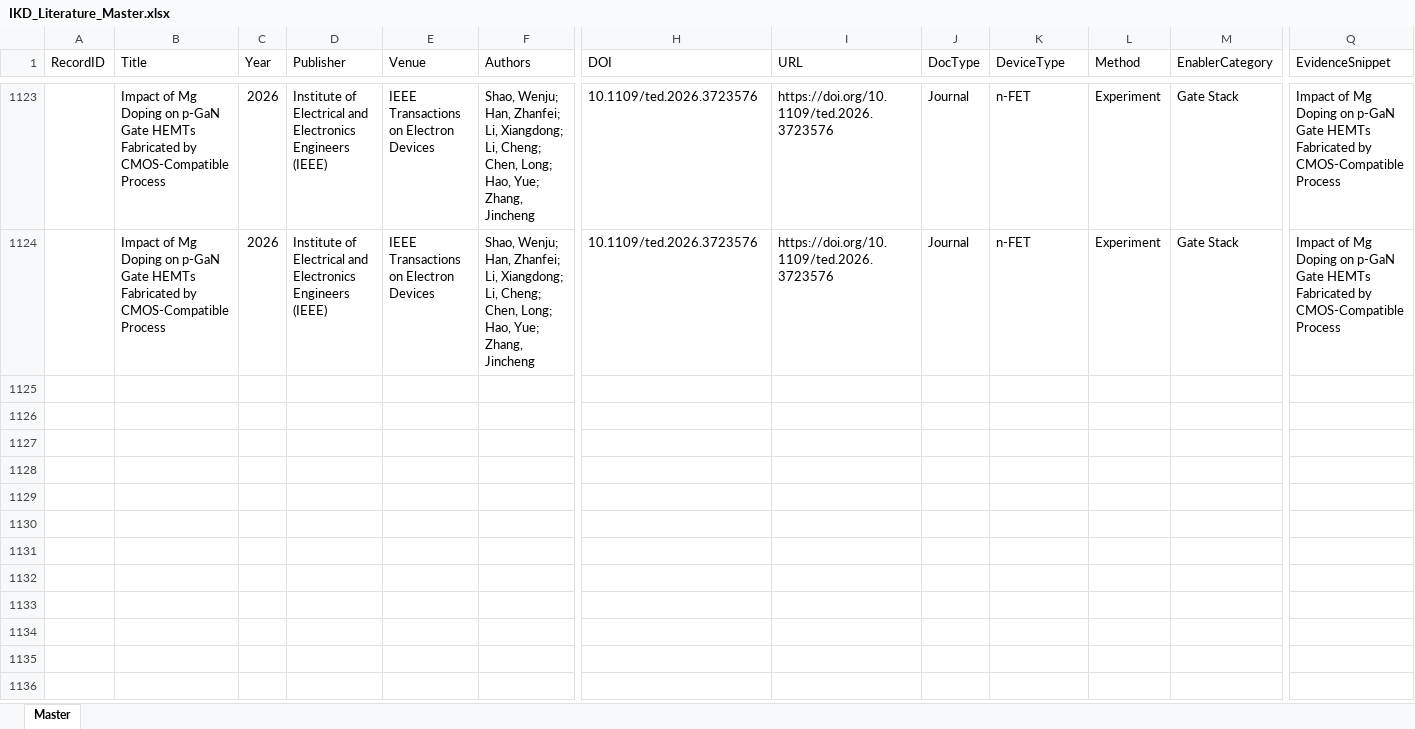
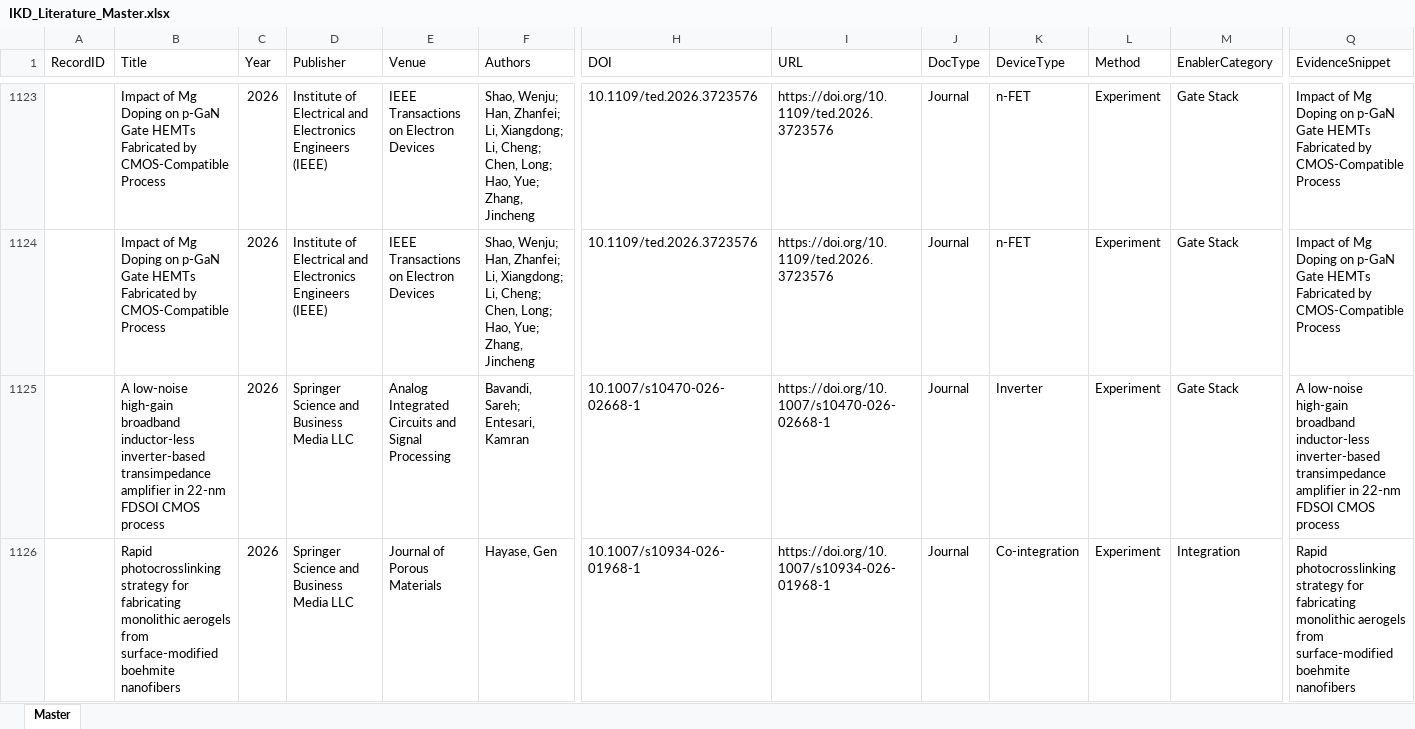
Before and after one commit to kainlulow/IKD_GaN_CMOS, an Excel workbook: 01_literature/IKD_Literature_Master.xlsx, sheet Master, drawn as a sheet; only a part is shown, gaps mark what is left out; values as stored, in another font and other column widths than the file's, no borders; rows hold the shown columns only; the diff names each change by its address in the sheet, - before the commit and + after, or states it on an @@ line.

```diff
--- a/01_literature/IKD_Literature_Master.xlsx (sheet Master)
+++ b/01_literature/IKD_Literature_Master.xlsx (sheet Master)
+row 1125:  | A low-noise high-gain broadband inductor-less inverter-based transimpedance amplifier in 22-nm FDSOI CMOS process | 2026 | Springer Science and Business Media LLC | Analog Integrated Circuits and Signal Processing | Bavandi, Sareh; Entesari, Kamran | 10.1007/s10470-026-02668-1 | https://doi.org/10.1007/s10470-026-02668-1 | Journal | Inverter | Experiment | Gate Stack | A low-noise high-gain broadband inductor-less inverter-based transimpedance amplifier in 22-nm FDSOI CMOS process
+row 1126:  | Rapid photocrosslinking strategy for fabricating monolithic aerogels from surface-modified boehmite nanofibers | 2026 | Springer Science and Business Media LLC | Journal of Porous Materials | Hayase, Gen | 10.1007/s10934-026-01968-1 | https://doi.org/10.1007/s10934-026-01968-1 | Journal | Co-integration | Experiment | Integration | Rapid photocrosslinking strategy for fabricating monolithic aerogels from surface-modified boehmite nanofibers
```
Also changed, not shown: 3 other files.
